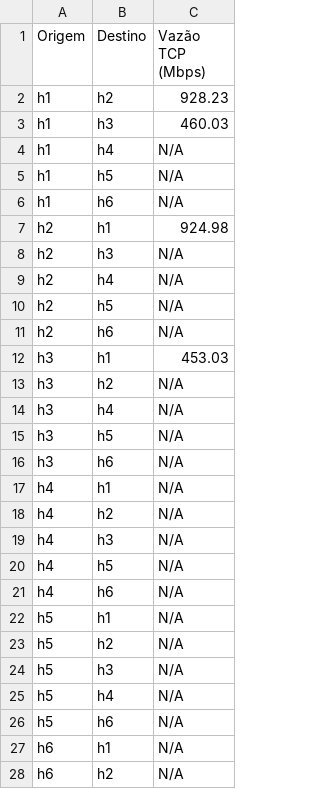
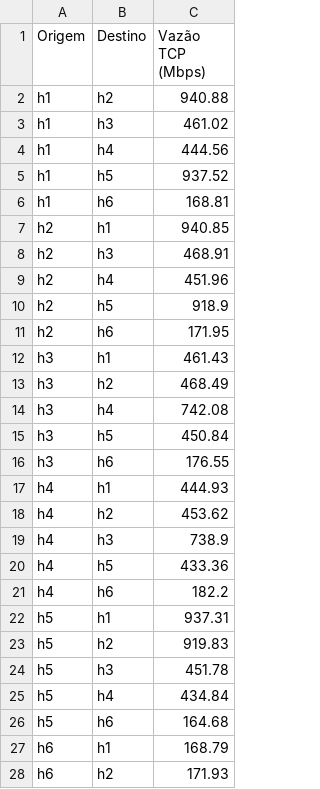
Before and after one commit to Menqui/TRABALHO_REDES, a CSV file: vazao.csv, drawn as a sheet; only a part is shown; the diff covers the shown part only.

```diff
--- a/vazao.csv
+++ b/vazao.csv
@@ -1,28 +1,28 @@
 Origem,Destino,Vazão TCP (Mbps)
-h1,h2,928.23
-h1,h3,460.03
-h1,h4,N/A
-h1,h5,N/A
-h1,h6,N/A
-h2,h1,924.98
-h2,h3,N/A
-h2,h4,N/A
-h2,h5,N/A
-h2,h6,N/A
-h3,h1,453.03
-h3,h2,N/A
-h3,h4,N/A
-h3,h5,N/A
-h3,h6,N/A
-h4,h1,N/A
-h4,h2,N/A
-h4,h3,N/A
-h4,h5,N/A
-h4,h6,N/A
-h5,h1,N/A
-h5,h2,N/A
-h5,h3,N/A
-h5,h4,N/A
-h5,h6,N/A
-h6,h1,N/A
-h6,h2,N/A
+h1,h2,940.88
+h1,h3,461.02
+h1,h4,444.56
+h1,h5,937.52
+h1,h6,168.81
+h2,h1,940.85
+h2,h3,468.91
+h2,h4,451.96
+h2,h5,918.9
+h2,h6,171.95
+h3,h1,461.43
+h3,h2,468.49
+h3,h4,742.08
+h3,h5,450.84
+h3,h6,176.55
+h4,h1,444.93
+h4,h2,453.62
+h4,h3,738.9
+h4,h5,433.36
+h4,h6,182.2
+h5,h1,937.31
+h5,h2,919.83
+h5,h3,451.78
+h5,h4,434.84
+h5,h6,164.68
+h6,h1,168.79
+h6,h2,171.93
```
Also changed, not shown: 3 edited cells elsewhere in this file, latencia.csv, 7 other files.
